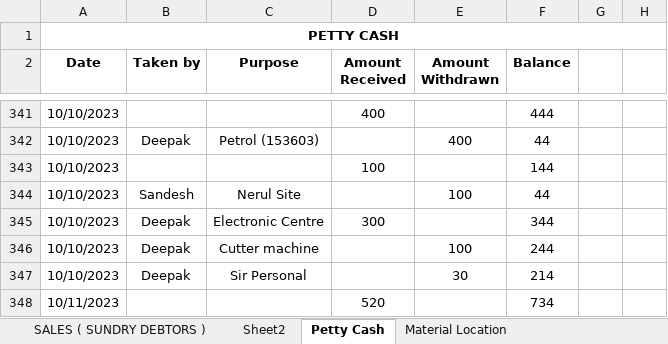
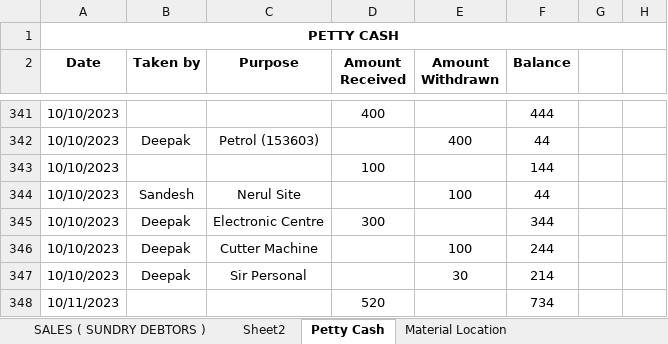
Before and after one commit to JPTechatronics/J-P-Techatronics-2023-2024, an Excel workbook: Stock.xlsx, sheet Petty Cash, drawn as a sheet; only a part is shown, gaps mark what is left out; values as stored, in another font and other column widths than the file's, no borders; the diff covers the shown part only; the diff names each change by its address in the sheet, - before the commit and + after, or states it on an @@ line.

```diff
--- a/Stock.xlsx (sheet Petty Cash)
+++ b/Stock.xlsx (sheet Petty Cash)
-C346 (Purpose): Cutter machine
+C346 (Purpose): Cutter Machine
```
Also changed, not shown: 5 added rows and 14 edited cells elsewhere in this sheet, sheet STOCK DETAILS, sheet PURCHASE ( SUNDRY CREDITOR ), Attendance.xlsx, Outstandings.xlsx, 1 other file.
